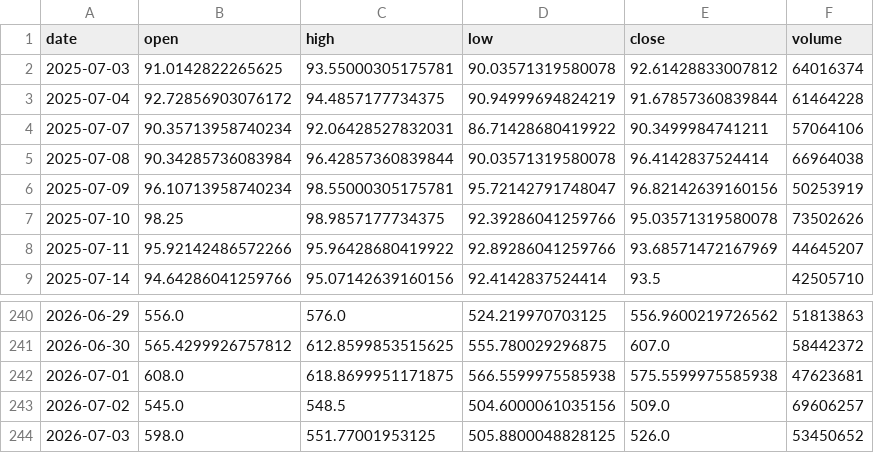
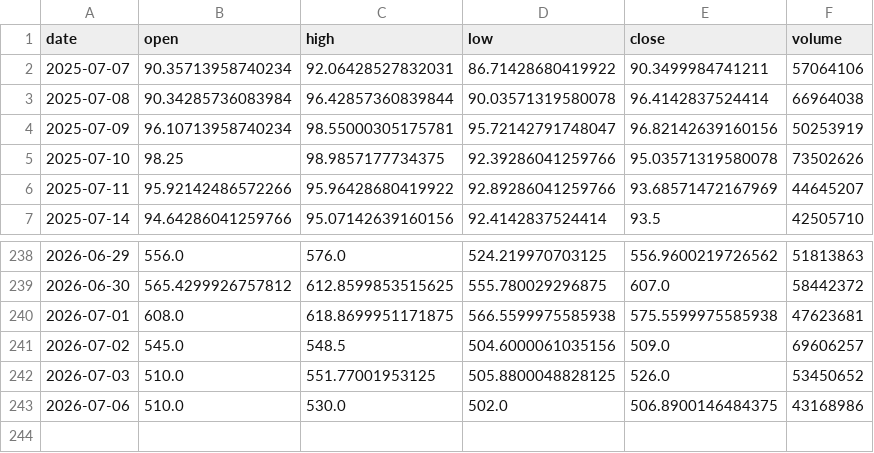
Before and after one commit to Luo923/stock-data-fetcher, a CSV file: data/stock_300502.csv, drawn as a sheet; only a part is shown, gaps mark what is left out.

```diff
--- a/data/stock_300502.csv
+++ b/data/stock_300502.csv
@@ -1,4 +1,2 @@
 date,open,high,low,close,volume
-2025-07-03,91.0142822265625,93.55000305175781,90.03571319580078,92.61428833007812,64016374
-2025-07-04,92.72856903076172,94.4857177734375,90.94999694824219,91.67857360839844,61464228
 2025-07-07,90.35713958740234,92.06428527832031,86.71428680419922,90.3499984741211,57064106
@@ -243,2 +241,3 @@ date,open,high,low,close,volume
 2026-07-02,545.0,548.5,504.6000061035156,509.0,69606257
-2026-07-03,598.0,551.77001953125,505.8800048828125,526.0,53450652
+2026-07-03,510.0,551.77001953125,505.8800048828125,526.0,53450652
+2026-07-06,510.0,530.0,502.0,506.8900146484375,43168986
```
Also changed, not shown: data/stock_002384.csv, data/stock_300308.csv, 37 other files.
